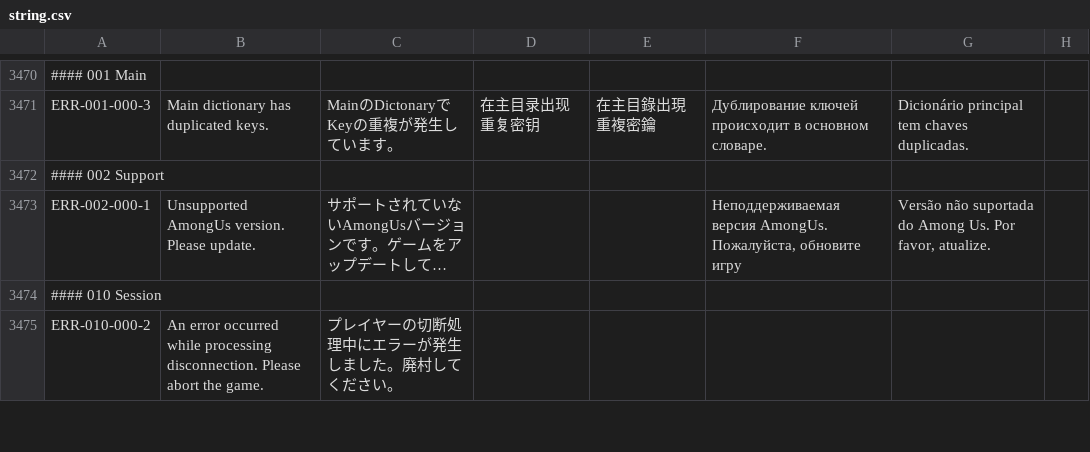
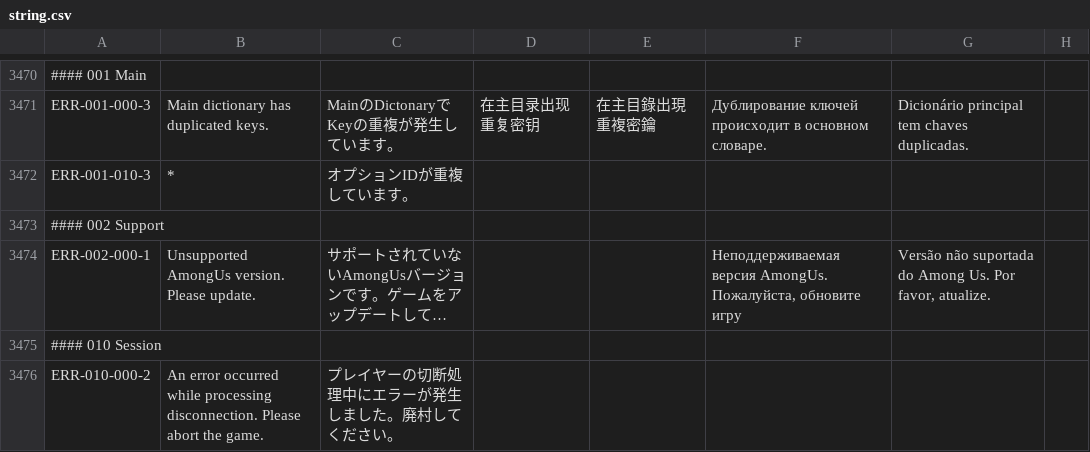
Before and after one commit to satokazoku/TownOfHost-Pko, a CSV file: Resources/string.csv, drawn as a sheet; only a part is shown, gaps mark what is left out; long unchanged cells end in …; the diff names each change by its address in the sheet, - before the commit and + after, or states it on an @@ line.

```diff
--- a/Resources/string.csv
+++ b/Resources/string.csv
+row 3472: ERR-001-010-3 | * | オプションIDが重複しています。
```
Also changed, not shown: 1 other file.
